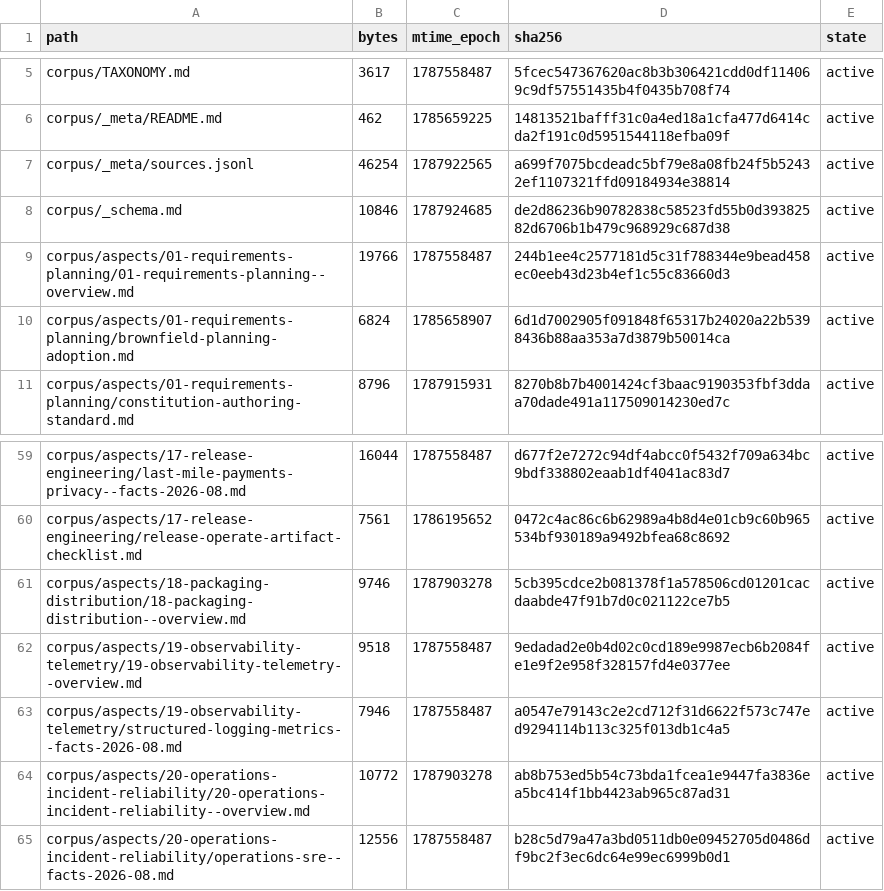
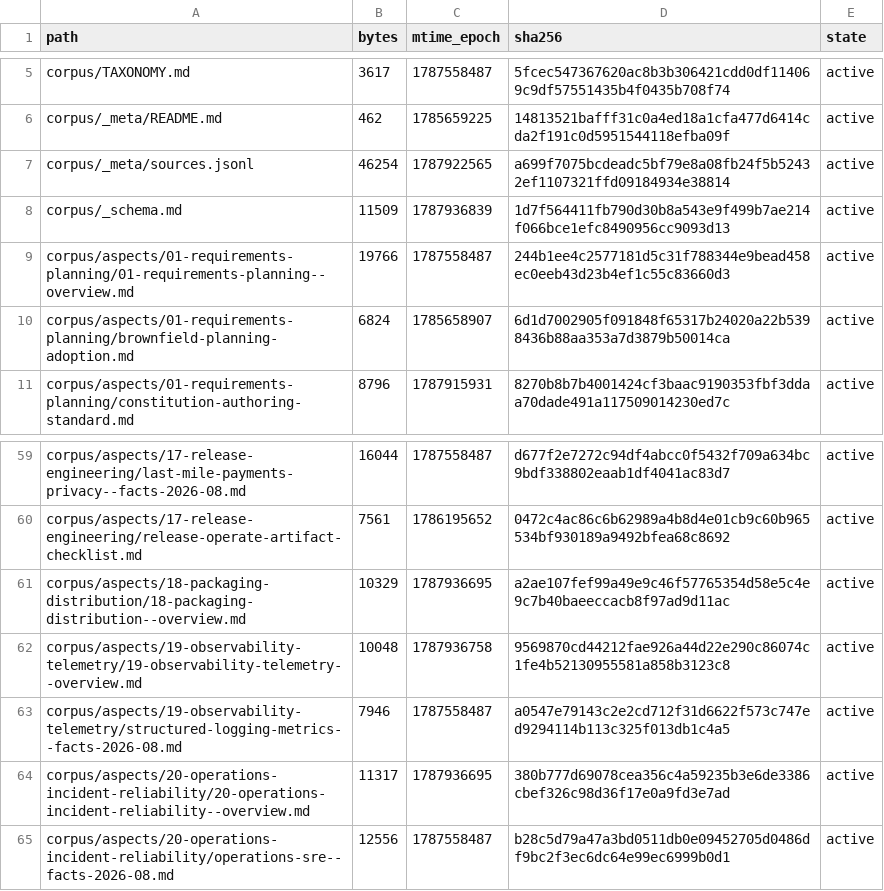
Before and after one commit to coolbress/standards, a TSV file: audit/after-manifest.tsv, drawn as a sheet; only a part is shown, gaps mark what is left out.

```diff
--- a/audit/after-manifest.tsv
+++ b/audit/after-manifest.tsv
@@ -7,3 +7,3 @@ corpus/_meta/README.md	462	1785659225	14813521bafff31c0a4ed18a1cfa477d6414cda2f1
 corpus/_meta/sources.jsonl	46254	1787922565	a699f7075bcdeadc5bf79e8a08fb24f5b52432ef1107321ffd09184934e38814	active
-corpus/_schema.md	10846	1787924685	de2d86236b90782838c58523fd55b0d39382582d6706b1b479c968929c687d38	active
+corpus/_schema.md	11509	1787936839	1d7f564411fb790d30b8a543e9f499b7ae214f066bce1efc8490956cc9093d13	active
 corpus/aspects/01-requirements-planning/01-requirements-planning--overview.md	19766	1787558487	244b1ee4c2577181d5c31f788344e9bead458ec0eeb43d23b4ef1c55c83660d3	active
@@ -60,6 +60,6 @@ corpus/aspects/17-release-engineering/last-mile-payments-privacy--facts-2026-08.
 corpus/aspects/17-release-engineering/release-operate-artifact-checklist.md	7561	1786195652	0472c4ac86c6b62989a4b8d4e01cb9c60b965534bf930189a9492bfea68c8692	active
-corpus/aspects/18-packaging-distribution/18-packaging-distribution--overview.md	9746	1787903278	5cb395cdce2b081378f1a578506cd01201cacdaabde47f91b7d0c021122ce7b5	active
-corpus/aspects/19-observability-telemetry/19-observability-telemetry--overview.md	9518	1787558487	9edadad2e0b4d02c0cd189e9987ecb6b2084fe1e9f2e958f328157fd4e0377ee	active
+corpus/aspects/18-packaging-distribution/18-packaging-distribution--overview.md	10329	1787936695	a2ae107fef99a49e9c46f57765354d58e5c4e9c7b40baeeccacb8f97ad9d11ac	active
+corpus/aspects/19-observability-telemetry/19-observability-telemetry--overview.md	10048	1787936758	9569870cd44212fae926a44d22e290c86074c1fe4b52130955581a858b3123c8	active
 corpus/aspects/19-observability-telemetry/structured-logging-metrics--facts-2026-08.md	7946	1787558487	a0547e79143c2e2cd712f31d6622f573c747ed9294114b113c325f013db1c4a5	active
-corpus/aspects/20-operations-incident-reliability/20-operations-incident-reliability--overview.md	10772	1787903278	ab8b753ed5b54c73bda1fcea1e9447fa3836ea5bc414f1bb4423ab965c87ad31	active
+corpus/aspects/20-operations-incident-reliability/20-operations-incident-reliability--overview.md	11317	1787936695	380b777d69078cea356c4a59235b3e6de3386cbef326c98d36f17e0a9fd3e7ad	active
 corpus/aspects/20-operations-incident-reliability/operations-sre--facts-2026-08.md	12556	1787558487	b28c5d79a47a3bd0511db0e09452705d0486df9bc2f3ec6dc64e99ec6999b0d1	active
```
Also changed, not shown: 9 other files.
